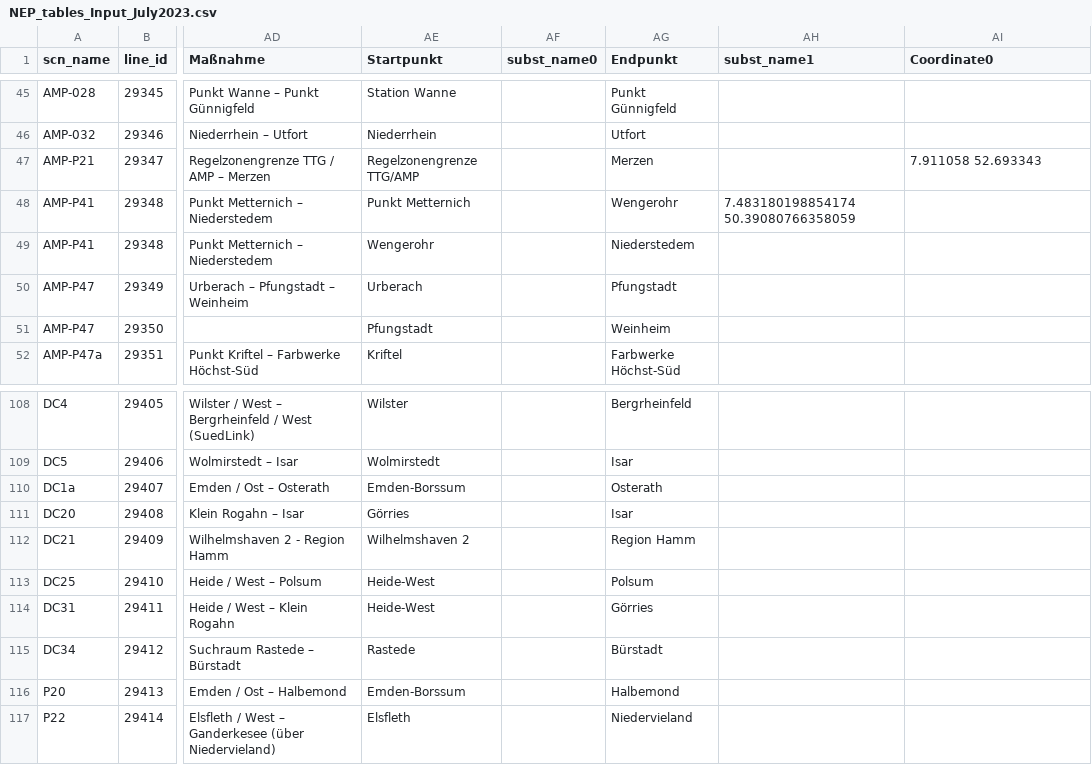
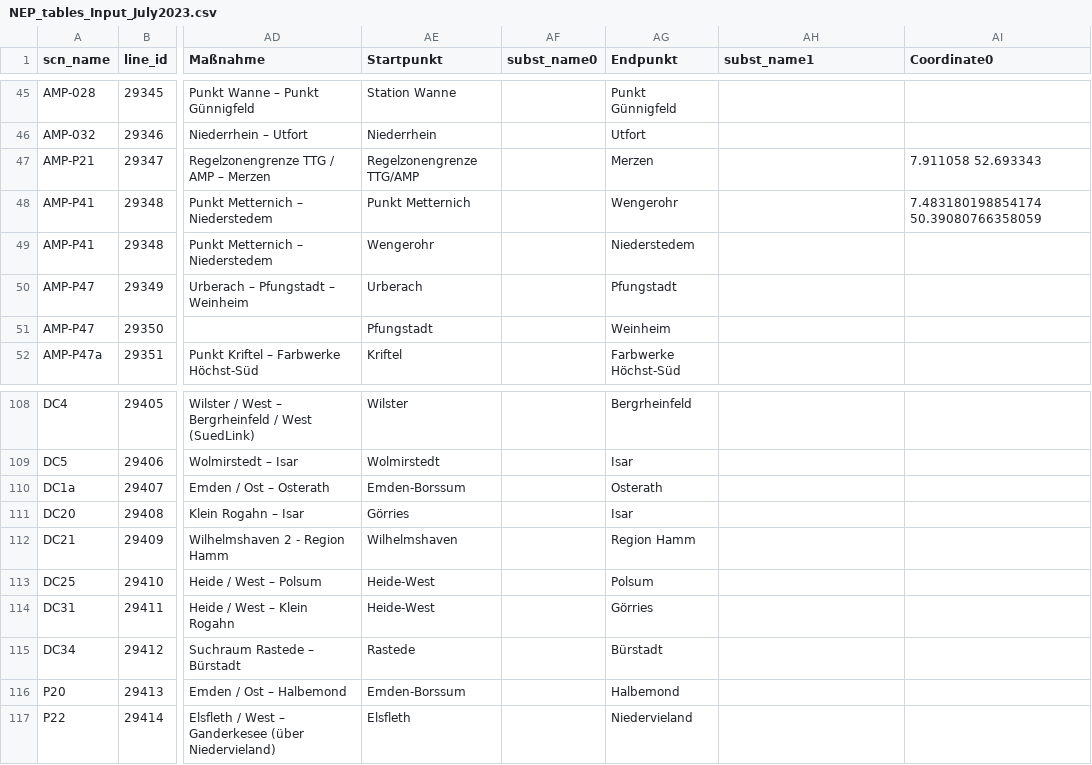
Before and after one commit to openego/powerd-data, a CSV file: src/egon/data/datasets/egon_etrago_line/NEP_tables_Input_July2023.csv, drawn as a sheet; only a part is shown, gaps mark what is left out; the diff covers the shown part only; the diff names each change by its address in the sheet, - before the commit and + after, or states it on an @@ line.

```diff
--- a/src/egon/data/datasets/egon_etrago_line/NEP_tables_Input_July2023.csv
+++ b/src/egon/data/datasets/egon_etrago_line/NEP_tables_Input_July2023.csv
-AH48 (subst_name1): 7.483180198854174 50.39080766358059
+AH48 (subst_name1): (empty)
-AI48 (Coordinate0): (empty)
+AI48 (Coordinate0): 7.483180198854174 50.39080766358059
-AE112 (Startpunkt): Wilhelmshaven 2
+AE112 (Startpunkt): Wilhelmshaven
```
Also changed, not shown: 49 edited cells elsewhere in this file, 1 other file.
